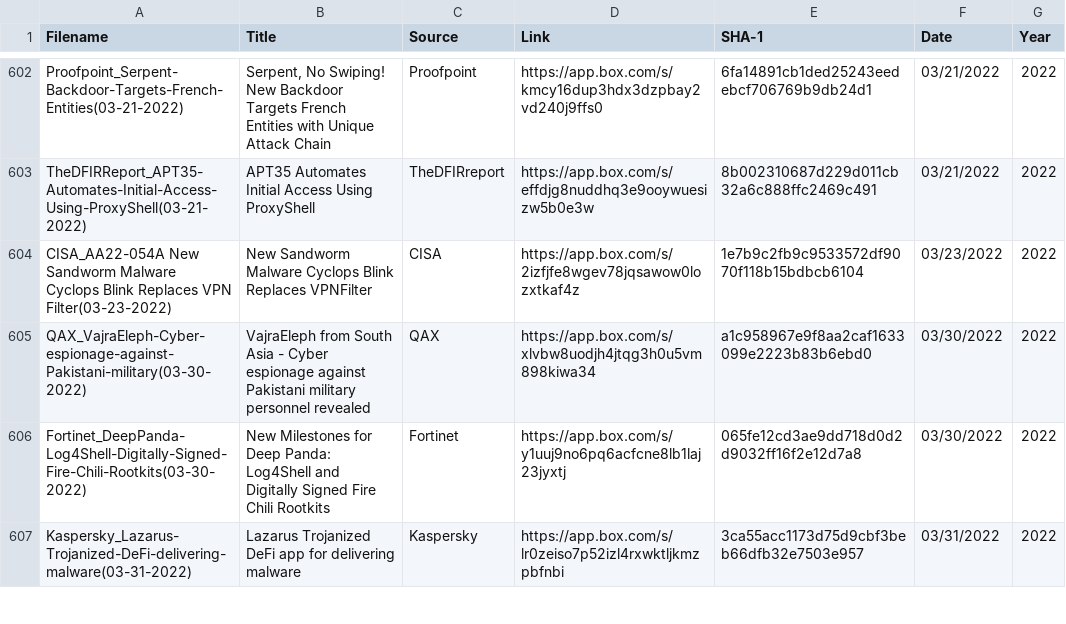
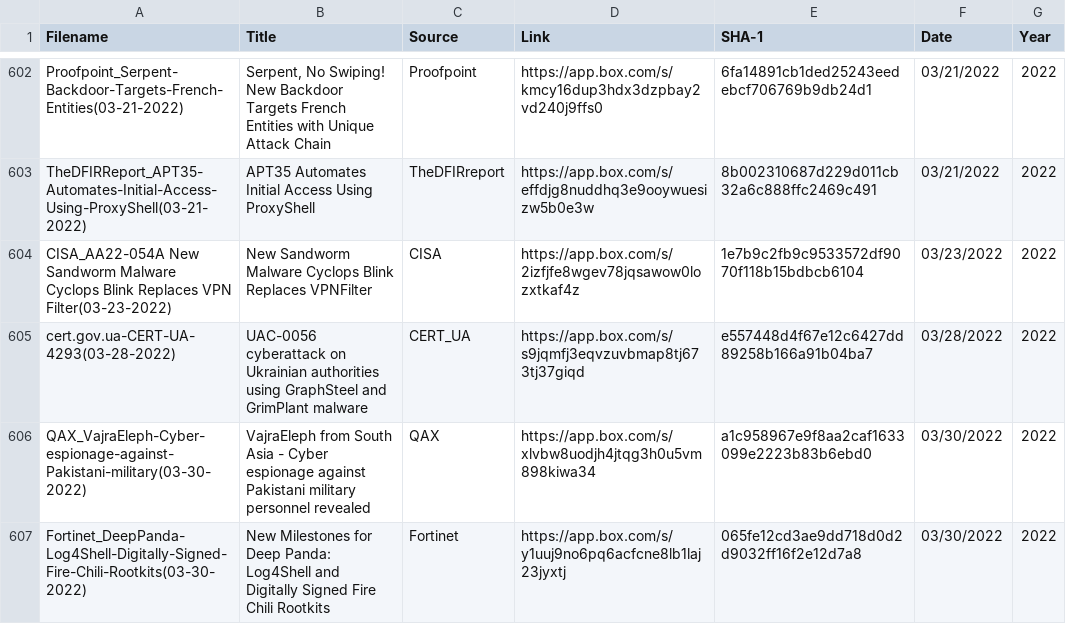
Before and after one commit to aptnotes/data, a CSV file: APTnotes.csv, drawn as a sheet; only a part is shown, gaps mark what is left out; the shorter side is filled out with more unchanged rows; the diff names each change by its address in the sheet, - before the commit and + after, or states it on an @@ line.

Commit message:
Add CERT_UA report
Fix #333

```diff
--- a/APTnotes.csv
+++ b/APTnotes.csv
+row 605: cert.gov.ua-CERT-UA-4293(03-28-2022) | UAC-0056 cyberattack on Ukrainian authorities using GraphSteel and GrimPlant malware | CERT_UA | https://app.box.com/s/s9jqmfj3eqvzuvbmap8tj673tj37giqd | e557448d4f67e12c6427dd89258b166a91b04ba7 | 03/28/2022 | 2022
```
Also changed, not shown: 1 other file.
